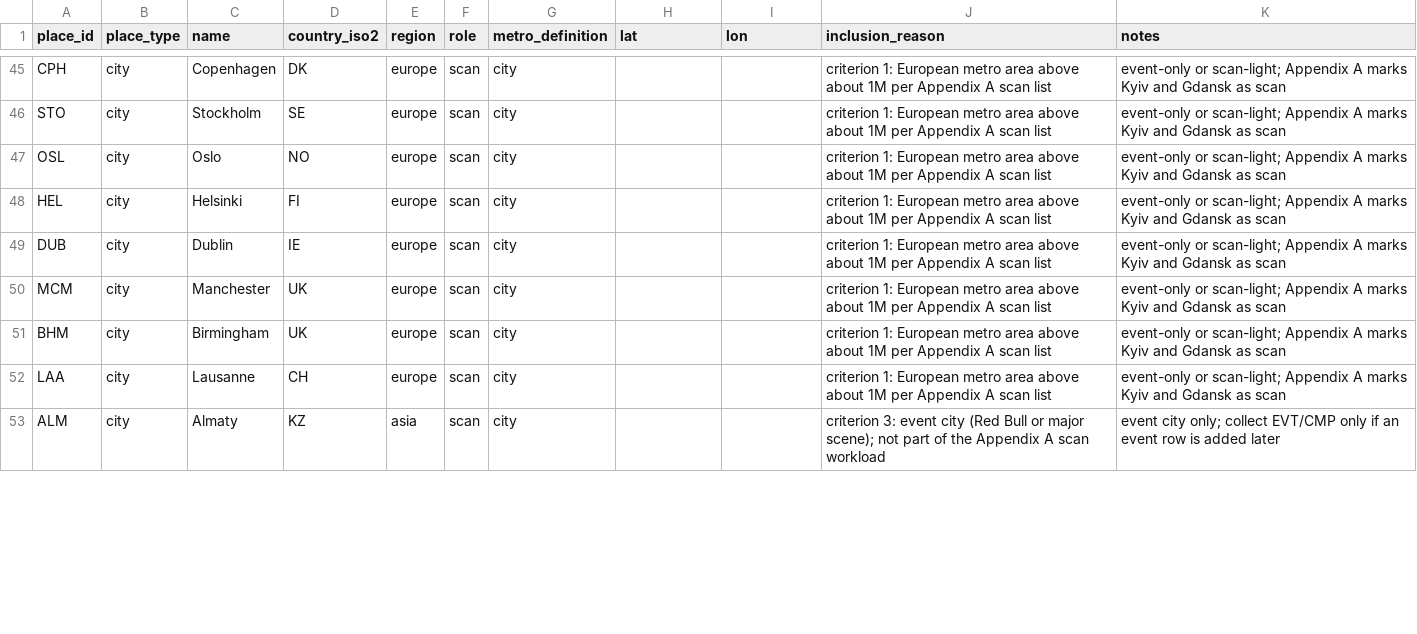
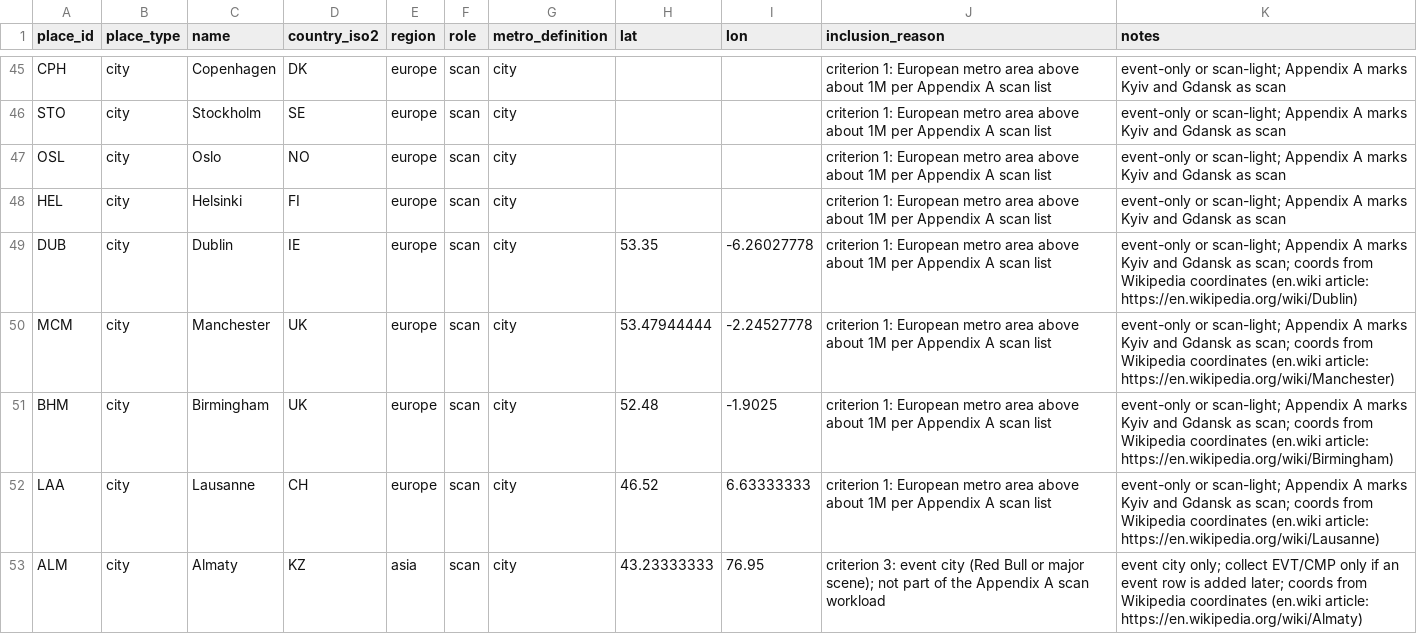
Before and after one commit to campeseleonardo-tech/RB, a CSV file: data/places.csv, drawn as a sheet; only a part is shown, gaps mark what is left out; the diff covers the shown part only.

Commit message:
Blocco 3 parte 2: 130 righe Eurostat (POP/POPY/STU/TOU) + 23 ONL in 8 lingue con titoli reali, aggiunte le coordinate en.wiki, unito doppio Zurigo

```diff
--- a/data/places.csv
+++ b/data/places.csv
@@ -48,6 +48,6 @@ OSL,city,Oslo,NO,europe,scan,city,,,criterion 1: European metro area above about
 HEL,city,Helsinki,FI,europe,scan,city,,,criterion 1: European metro area above about 1M per Appendix A scan list,event-only or scan-light; Appendix A marks Kyiv and Gdansk as scan
-DUB,city,Dublin,IE,europe,scan,city,,,criterion 1: European metro area above about 1M per Appendix A scan list,event-only or scan-light; Appendix A marks Kyiv and Gdansk as scan
-MCM,city,Manchester,UK,europe,scan,city,,,criterion 1: European metro area above about 1M per Appendix A scan list,event-only or scan-light; Appendix A marks Kyiv and Gdansk as scan
-BHM,city,Birmingham,UK,europe,scan,city,,,criterion 1: European metro area above about 1M per Appendix A scan list,event-only or scan-light; Appendix A marks Kyiv and Gdansk as scan
-LAA,city,Lausanne,CH,europe,scan,city,,,criterion 1: European metro area above about 1M per Appendix A scan list,event-only or scan-light; Appendix A marks Kyiv and Gdansk as scan
-ALM,city,Almaty,KZ,asia,scan,city,,,criterion 3: event city (Red Bull or major scene); not part of the Appendix A scan workload,event city only; collect EVT/CMP only if an event row is added later
+DUB,city,Dublin,IE,europe,scan,city,53.35,-6.26027778,criterion 1: European metro area above about 1M per Appendix A scan list,event-only or scan-light; Appendix A marks Kyiv and Gdansk as scan; coords from Wikipedia coordinates (en.wiki article: https://en.wikipedia.org/wiki/Dublin)
+MCM,city,Manchester,UK,europe,scan,city,53.47944444,-2.24527778,criterion 1: European metro area above about 1M per Appendix A scan list,event-only or scan-light; Appendix A marks Kyiv and Gdansk as scan; coords from Wikipedia coordinates (en.wiki article: https://en.wikipedia.org/wiki/Manchester)
+BHM,city,Birmingham,UK,europe,scan,city,52.48,-1.9025,criterion 1: European metro area above about 1M per Appendix A scan list,event-only or scan-light; Appendix A marks Kyiv and Gdansk as scan; coords from Wikipedia coordinates (en.wiki article: https://en.wikipedia.org/wiki/Birmingham)
+LAA,city,Lausanne,CH,europe,scan,city,46.52,6.63333333,criterion 1: European metro area above about 1M per Appendix A scan list,event-only or scan-light; Appendix A marks Kyiv and Gdansk as scan; coords from Wikipedia coordinates (en.wiki article: https://en.wikipedia.org/wiki/Lausanne)
+ALM,city,Almaty,KZ,asia,scan,city,43.23333333,76.95,criterion 3: event city (Red Bull or major scene); not part of the Appendix A scan workload,event city only; collect EVT/CMP only if an event row is added later; coords from Wikipedia coordinates (en.wiki article: https://en.wikipedia.org/wiki/Almaty)
```
Also changed, not shown: 1 removed row and 39 edited cells elsewhere in this file, data/events.csv, 2 other files.
